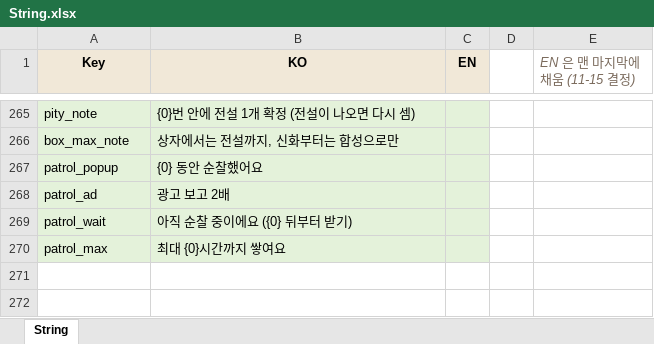
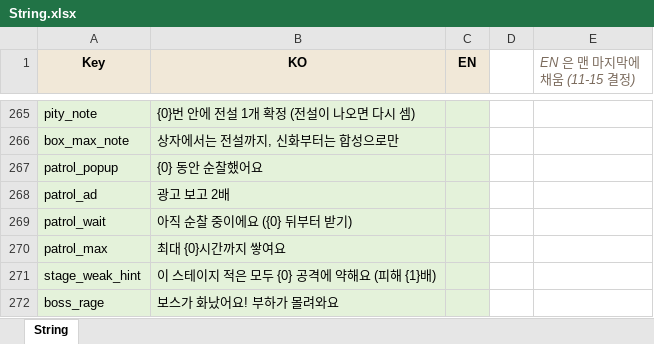
Before and after one commit to JeongJoongHee/EarthDefence, an Excel workbook: Earth_Defence/Table/String.xlsx, sheet String, drawn as a sheet; only a part is shown, gaps mark what is left out; values as stored, in another font and other column widths than the file's, no borders; the diff names each change by its address in the sheet, - before the commit and + after, or states it on an @@ line.

```diff
--- a/Earth_Defence/Table/String.xlsx (sheet String)
+++ b/Earth_Defence/Table/String.xlsx (sheet String)
+row 271: stage_weak_hint | 이 스테이지 적은 모두 {0} 공격에 약해요 (피해 {1}배)
+row 272: boss_rage | 보스가 화났어요! 부하가 몰려와요
```
Also changed, not shown: Earth_Defence/Table/Config.xlsx, Earth_Defence/Table/Stage.xlsx, 21 other files.
